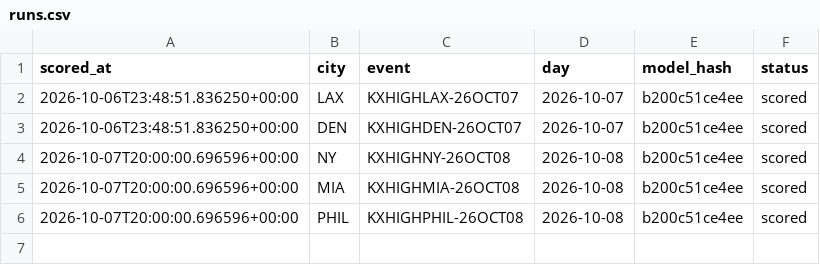
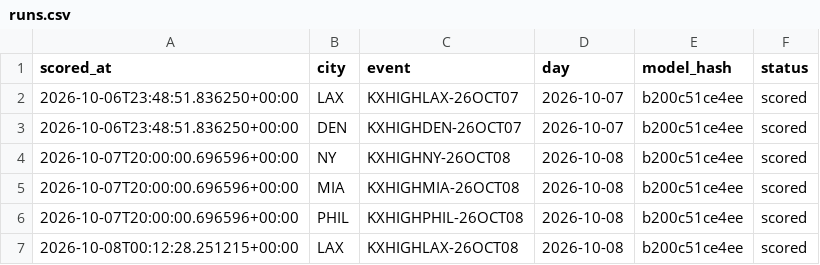
Before and after one commit to physicalreasoning/isotherm, a CSV file: runs.csv, drawn as a sheet; the diff names each change by its address in the sheet, - before the commit and + after, or states it on an @@ line.

```diff
--- a/runs.csv
+++ b/runs.csv
+row 7: 2026-10-08T00:12:28.251215+00:00 | LAX | KXHIGHLAX-26OCT08 | 2026-10-08 | b200c51ce4ee | scored
```
Also changed, not shown: predictions.csv, trades.csv.
